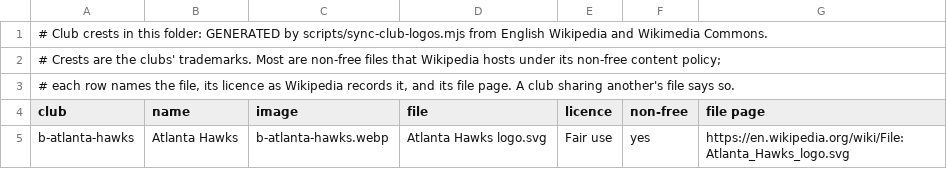
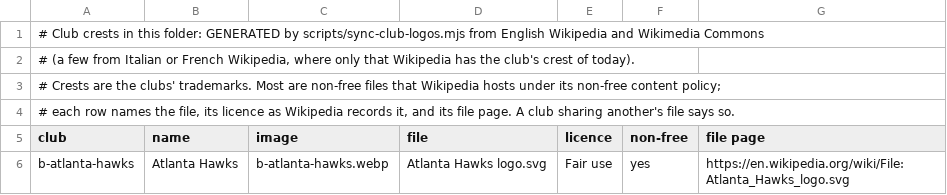
Before and after one commit to salgabri/imperialism-game, a TSV file: public/club-logos/SOURCES.tsv, drawn as a sheet; only a part is shown.

```diff
--- a/public/club-logos/SOURCES.tsv
+++ b/public/club-logos/SOURCES.tsv
@@ -1,2 +1,3 @@
-# Club crests in this folder: GENERATED by scripts/sync-club-logos.mjs from English Wikipedia and Wikimedia Commons.
+# Club crests in this folder: GENERATED by scripts/sync-club-logos.mjs from English Wikipedia and Wikimedia Commons
+# (a few from Italian or French Wikipedia, where only that Wikipedia has the club's crest of today).
 # Crests are the clubs' trademarks. Most are non-free files that Wikipedia hosts under its non-free content policy;
```
Also changed, not shown: 8 other files.
